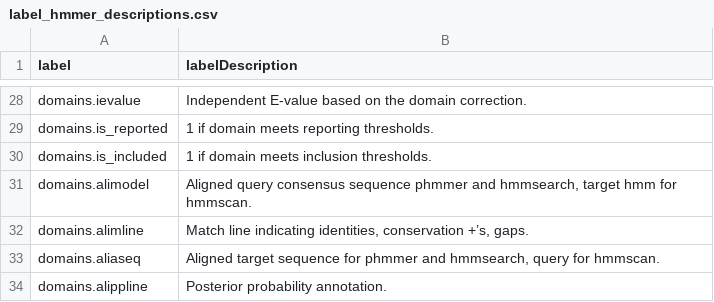
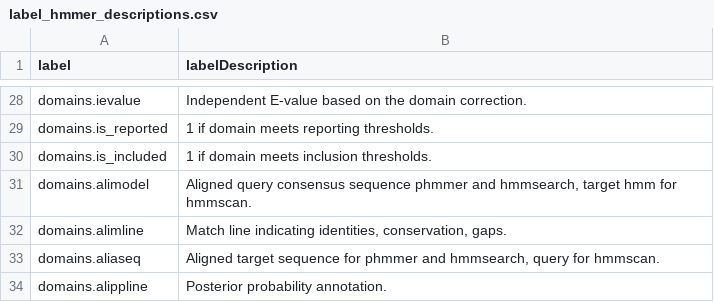
Before and after one commit to currocam/HMMERutils, a CSV file: inst/extdata/label_hmmer_descriptions.csv, drawn as a sheet; only a part is shown, gaps mark what is left out.

```diff
--- a/inst/extdata/label_hmmer_descriptions.csv
+++ b/inst/extdata/label_hmmer_descriptions.csv
@@ -31,3 +31,3 @@ domains.is_included,1 if domain meets inclusion thresholds.
 domains.alimodel,"Aligned query consensus sequence phmmer and hmmsearch, target hmm for hmmscan."
-domains.alimline,"Match line indicating identities, conservation +’s, gaps."
+domains.alimline,"Match line indicating identities, conservation, gaps."
 domains.aliaseq,"Aligned target sequence for phmmer and hmmsearch, query for hmmscan."
```
Also changed, not shown: 4 other files.
